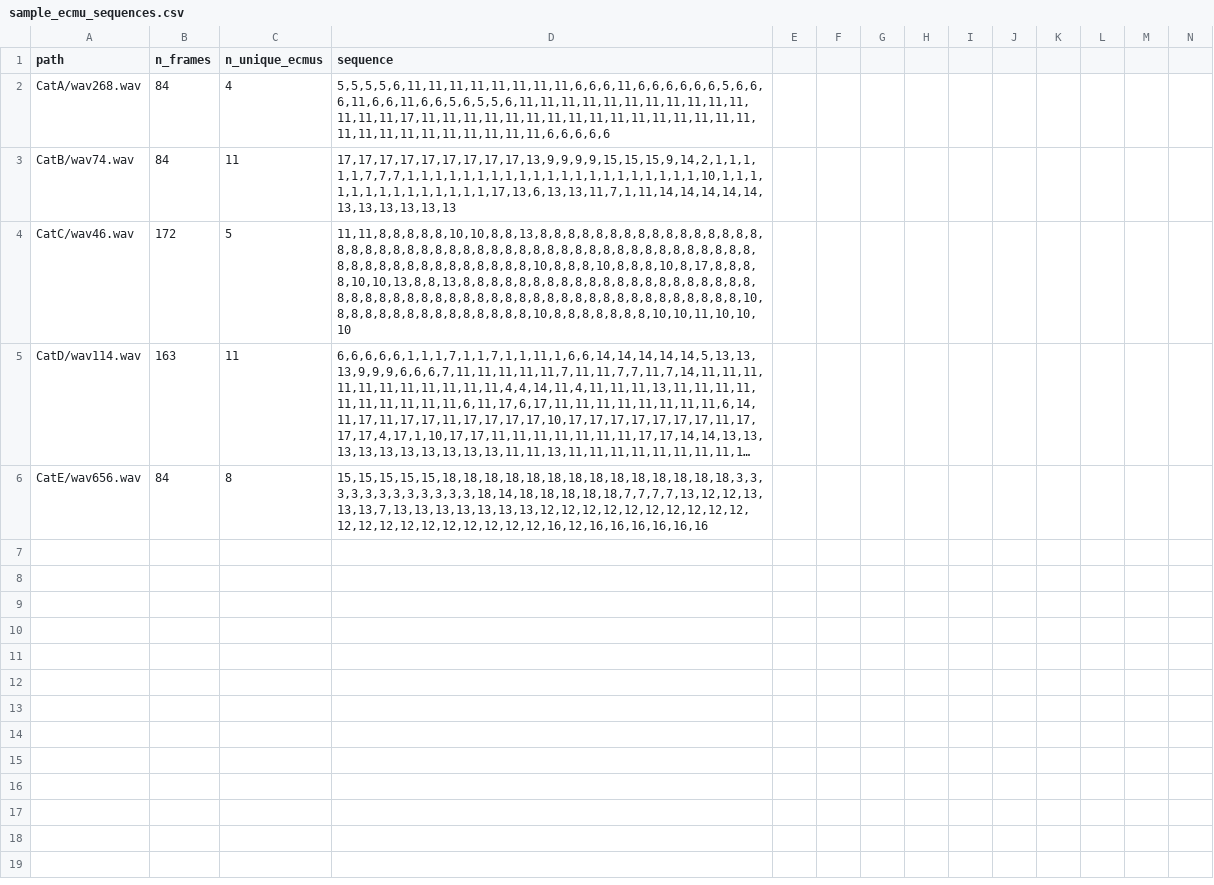
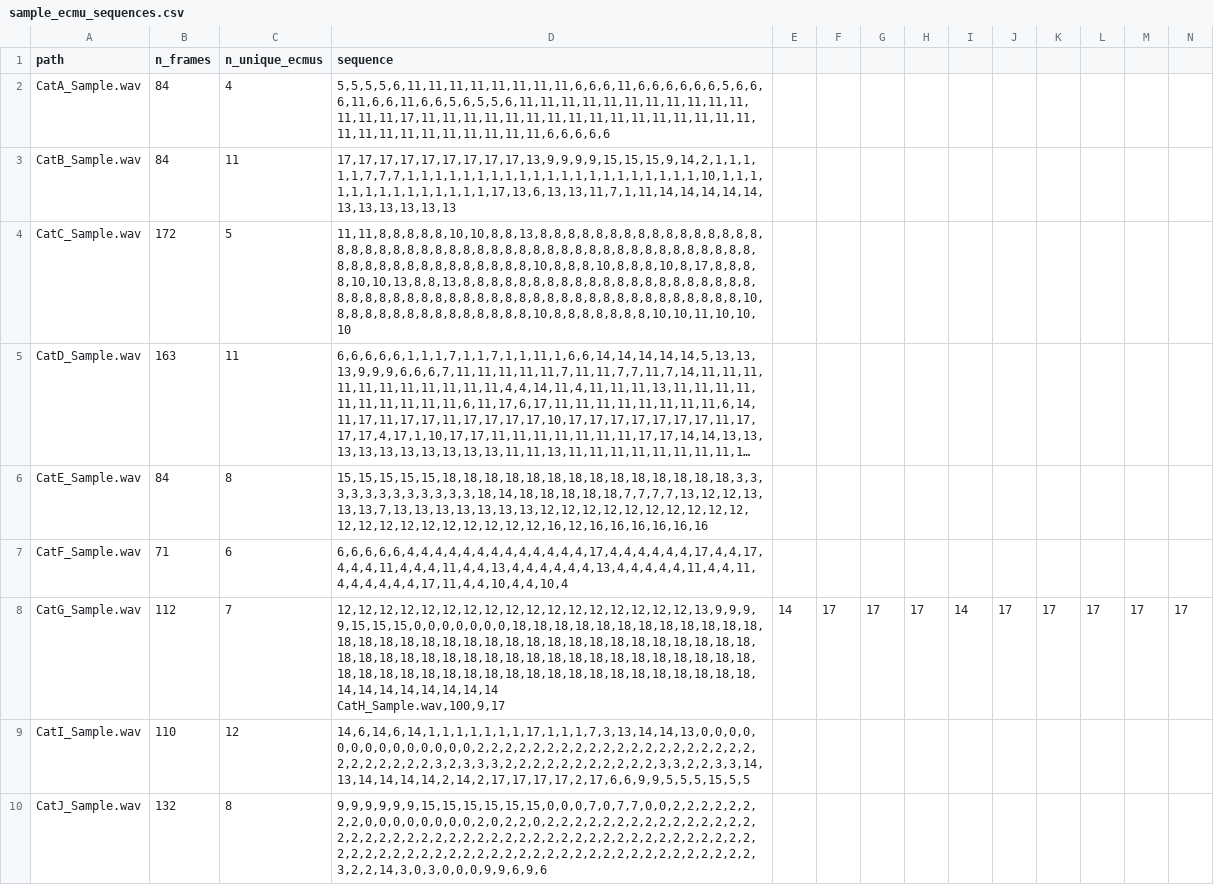
Before and after one commit to oliviadarnall/REU_CATS, a CSV file: dcatvd/code/8_clustering/sample_ecmu_sequences.csv, drawn as a sheet; only a part is shown; long unchanged cells end in …; rows hold the shown columns only; ↵ is a line break in a cell; the diff names each change by its address in the sheet, - before the commit and + after, or states it on an @@ line.

Commit message:
Cats C to J samples and csv update

```diff
--- a/dcatvd/code/8_clustering/sample_ecmu_sequences.csv
+++ b/dcatvd/code/8_clustering/sample_ecmu_sequences.csv
-A2 (path): CatA/wav268.wav
+A2 (path): CatA_Sample.wav
-A3 (path): CatB/wav74.wav
+A3 (path): CatB_Sample.wav
-A4 (path): CatC/wav46.wav
+A4 (path): CatC_Sample.wav
-A5 (path): CatD/wav114.wav
+A5 (path): CatD_Sample.wav
-A6 (path): CatE/wav656.wav
+A6 (path): CatE_Sample.wav
+row 7: CatF_Sample.wav | 71 | 6 | 6,6,6,6,6,4,4,4,4,4,4,4,4,4,4,4,4,4,17,4,4,4,4,4,4,17,4,4,17,4,4,4,11,4,4,4,11,4,4,13,4,4,4,4,4,4,13,4,4,4,4,4,11,4,4,11,4,4,4,4,4,4,17,11,4,4,10,4,4,10,4
+row 8: CatG_Sample.wav | 112 | 7 | 12,12,12,12,12,12,12,12,12,12,12,12,12,12,12,12,12,13,9,9,9,9,15,15,15,0,0,0,0,0,0,0,18,18,18,18,18,18,18,18,18,18,18,18,18,18,18,18,18,18,18,18,18,18,18,18,18,18,18,18,18,18,18,18,18,18,18,18,18,18,18,18,18,18,18,18,18,18,18,18,18,18,18,18,18,18,18,18,18,18,18,18,18,18,18,18,18,18,18,18,18,18,18,18,14,14,14,14,14,14,14,14 ↵ CatH_Sample.wav,100,9,17 | 14 | 17 | 17 | 17 | 14 | 17 | 17 | 17 | 17 | 17
+row 9: CatI_Sample.wav | 110 | 12 | 14,6,14,6,14,1,1,1,1,1,1,1,17,1,1,1,7,3,13,14,14,13,0,0,0,0,0,0,0,0,0,0,0,0,0,0,2,2,2,2,2,2,2,2,2,2,2,2,2,2,2,2,2,2,2,2,2,2,2,2,2,2,2,3,2,3,3,3,2,2,2,2,2,2,2,2,2,2,2,3,3,2,2,3,3,14,13,14,14,14,14,2,14,2,17,17,17,17,2,17,6,6,9,9,5,5,5,15,5,5
+row 10: CatJ_Sample.wav | 132 | 8 | 9,9,9,9,9,9,15,15,15,15,15,15,0,0,0,7,0,7,7,0,0,2,2,2,2,2,2,2,2,0,0,0,0,0,0,0,0,2,0,2,2,0,2,2,2,2,2,2,2,2,2,2,2,2,2,2,2,2,2,2,2,2,2,2,2,2,2,2,2,2,2,2,2,2,2,2,2,2,2,2,2,2,2,2,2,2,2,2,2,2,2,2,2,2,2,2,2,2,2,2,2,2,2,2,2,2,2,2,2,2,2,2,2,2,2,2,2,3,2,2,14,3,0,3,0,0,0,9,9,6,9,6
```
Also changed, not shown: 8 other files.
